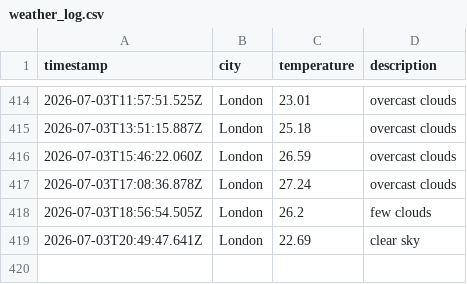
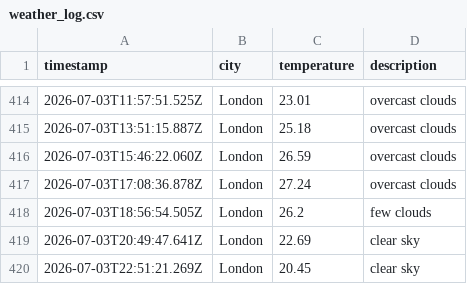
Before and after one commit to mgadhvi/Weather-app-js, a CSV file: data/weather_log.csv, drawn as a sheet; only a part is shown, gaps mark what is left out; the diff names each change by its address in the sheet, - before the commit and + after, or states it on an @@ line.

```diff
--- a/data/weather_log.csv
+++ b/data/weather_log.csv
+row 420: 2026-07-03T22:51:21.269Z | London | 20.45 | clear sky
```
Also changed, not shown: 1 other file.
